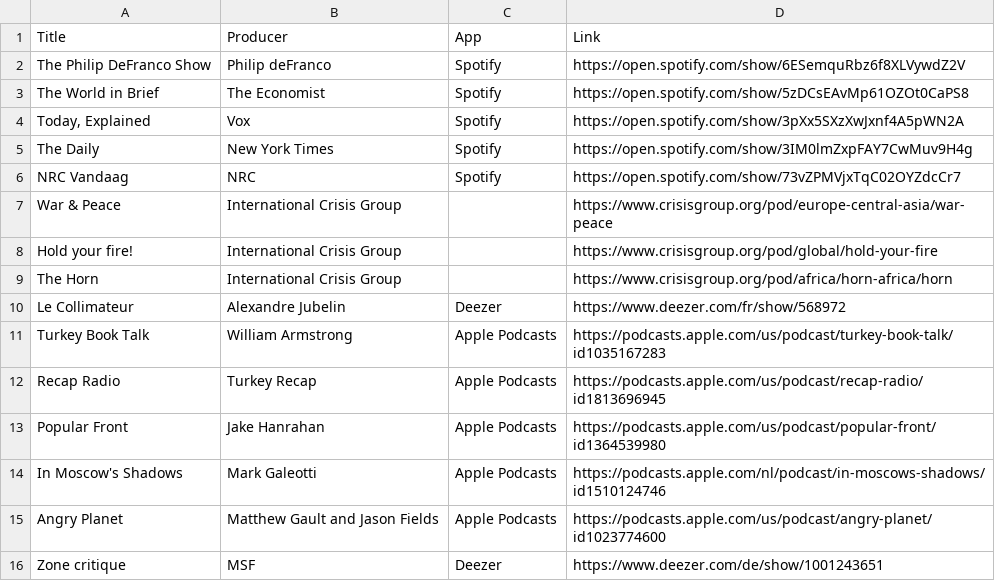
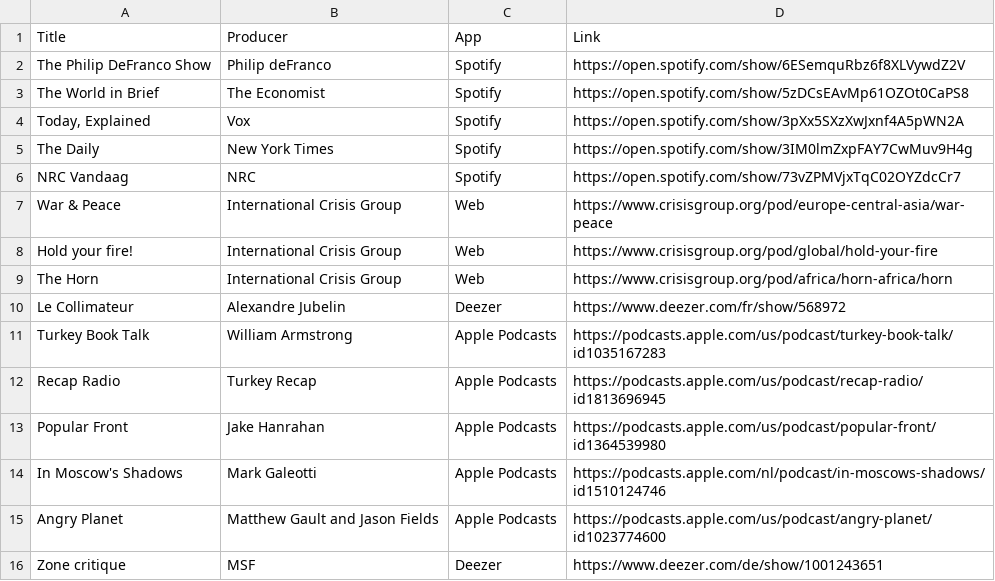
Before and after one commit to OSDC-team/InPod, a CSV file: data/podcasts.csv, drawn as a sheet; only a part is shown; the diff covers the shown part only.

```diff
--- a/data/podcasts.csv
+++ b/data/podcasts.csv
@@ -6,5 +6,5 @@ The Daily,New York Times,Spotify,https://open.spotify.com/show/3IM0lmZxpFAY7CwMu
 NRC Vandaag,NRC,Spotify,https://open.spotify.com/show/73vZPMVjxTqC02OYZdcCr7
-War & Peace,International Crisis Group,,https://www.crisisgroup.org/pod/europe-central-asia/war-peace
-Hold your fire!,International Crisis Group,,https://www.crisisgroup.org/pod/global/hold-your-fire
-The Horn,International Crisis Group,,https://www.crisisgroup.org/pod/africa/horn-africa/horn
+War & Peace,International Crisis Group,Web,https://www.crisisgroup.org/pod/europe-central-asia/war-peace
+Hold your fire!,International Crisis Group,Web,https://www.crisisgroup.org/pod/global/hold-your-fire
+The Horn,International Crisis Group,Web,https://www.crisisgroup.org/pod/africa/horn-africa/horn
 Le Collimateur,Alexandre Jubelin,Deezer,https://www.deezer.com/fr/show/568972
```
Also changed, not shown: 12 edited cells elsewhere in this file.
